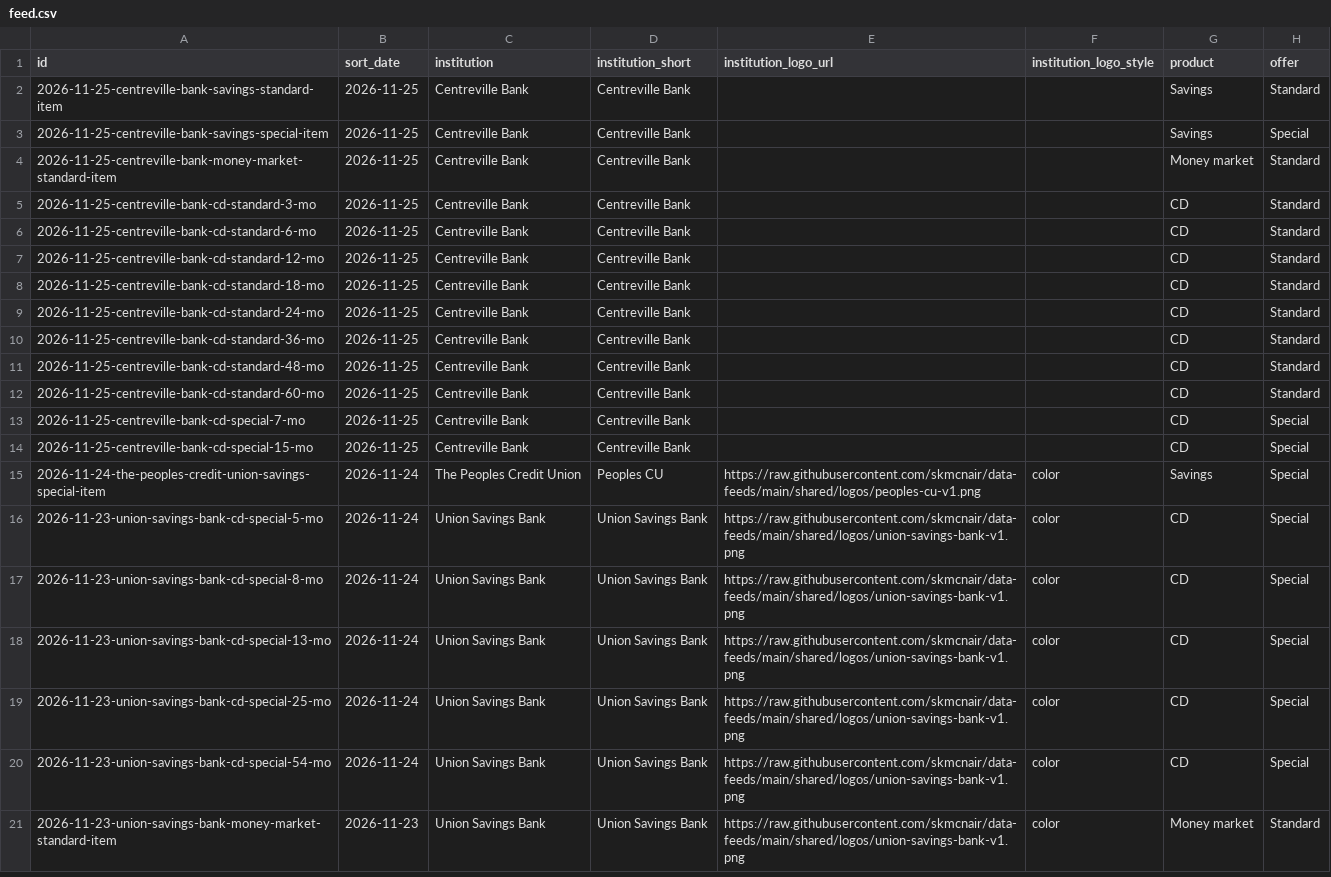
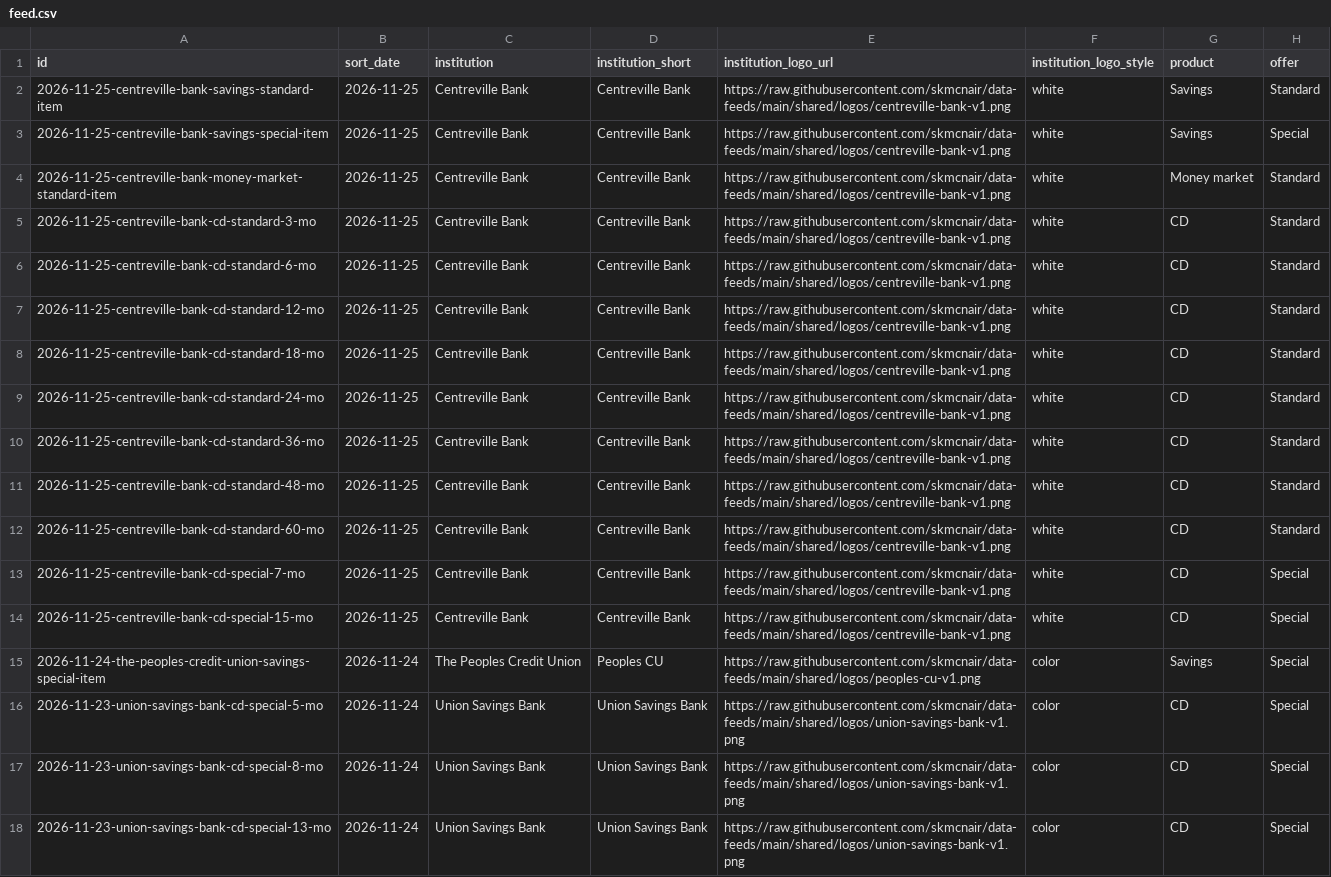
Before and after one commit to skmcnair/data-feeds, a CSV file: feeds/deposit-rates/feed.csv, drawn as a sheet; only a part is shown; the shorter side is filled out with more unchanged rows; the diff covers the shown part only; the diff names each change by its address in the sheet, - before the commit and + after, or states it on an @@ line.

```diff
--- a/feeds/deposit-rates/feed.csv
+++ b/feeds/deposit-rates/feed.csv
-E2:E14 (institution_logo_url): (empty)
+E2:E14 (institution_logo_url): https://raw.githubusercontent.com/skmcnair/data-feeds/main/shared/logos/centreville-bank-v1.png
-F2:F14 (institution_logo_style): (empty)
+F2:F14 (institution_logo_style): white
```
Also changed, not shown: 26 edited cells elsewhere in this file, 9 other files.
